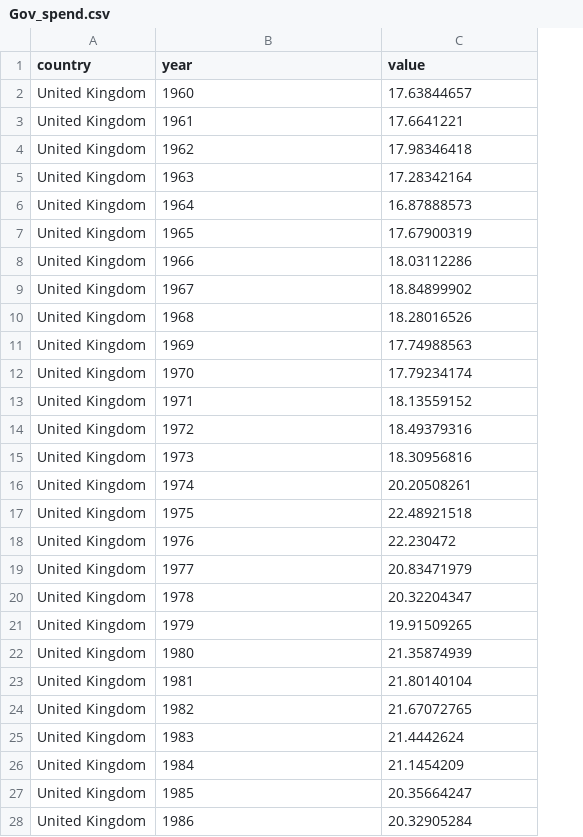
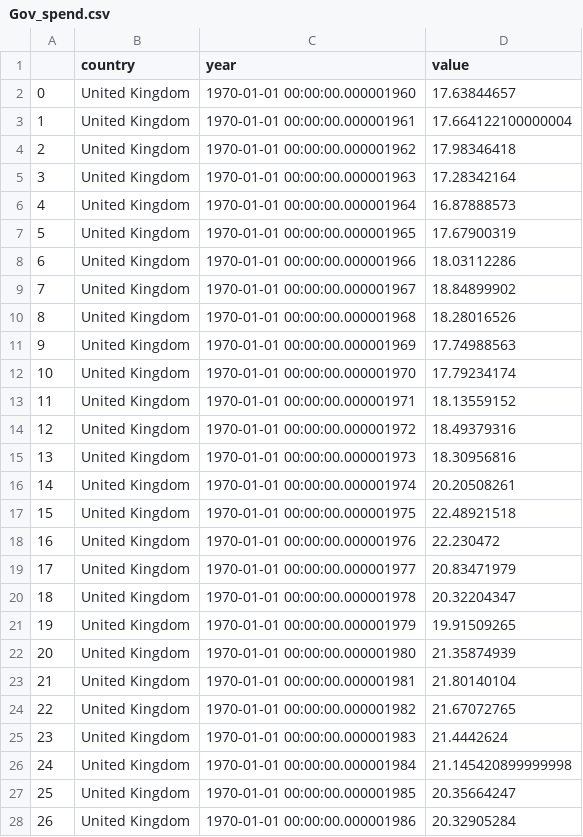
Before and after one commit to ohdata1/ohdata1.github.io, a CSV file: Gov_spend.csv, drawn as a sheet; only a part is shown; removed rows and columns are numbered as before the commit, all else as after; the diff covers the shown part only; the diff names each change by its address in the sheet, - before the commit and + after, or states it on an @@ line.

Commit message:
Add files via upload

```diff
--- a/Gov_spend.csv
+++ b/Gov_spend.csv
+column A, row 2: 0; rows 4-25: 2 | 3 | 4 | 5 | 6 | 7 | 8 | 9 | 10 | 11 | 12 | 13 | 14 | 15 | 16 | 17 | 18 | 19 | 20 | 21 | 22 | 23; rows 27-28: 25 | 26
-C2 (year): 1960
+C2 (year): 1970-01-01 00:00:00.000001960
-row 3: United Kingdom | 1961 | 17.6641221
+row 3: 1 | United Kingdom | 1970-01-01 00:00:00.000001961 | 17.664122100000004
-C4 (year): 1962
+C4 (year): 1970-01-01 00:00:00.000001962
-C5 (year): 1963
+C5 (year): 1970-01-01 00:00:00.000001963
-C6 (year): 1964
+C6 (year): 1970-01-01 00:00:00.000001964
-C7 (year): 1965
+C7 (year): 1970-01-01 00:00:00.000001965
-C8 (year): 1966
+C8 (year): 1970-01-01 00:00:00.000001966
-C9 (year): 1967
+C9 (year): 1970-01-01 00:00:00.000001967
-C10 (year): 1968
+C10 (year): 1970-01-01 00:00:00.000001968
-C11 (year): 1969
+C11 (year): 1970-01-01 00:00:00.000001969
-C12 (year): 1970
+C12 (year): 1970-01-01 00:00:00.000001970
-C13 (year): 1971
+C13 (year): 1970-01-01 00:00:00.000001971
-C14 (year): 1972
+C14 (year): 1970-01-01 00:00:00.000001972
-C15 (year): 1973
+C15 (year): 1970-01-01 00:00:00.000001973
-C16 (year): 1974
+C16 (year): 1970-01-01 00:00:00.000001974
-C17 (year): 1975
+C17 (year): 1970-01-01 00:00:00.000001975
-C18 (year): 1976
+C18 (year): 1970-01-01 00:00:00.000001976
-C19 (year): 1977
+C19 (year): 1970-01-01 00:00:00.000001977
-C20 (year): 1978
+C20 (year): 1970-01-01 00:00:00.000001978
-C21 (year): 1979
+C21 (year): 1970-01-01 00:00:00.000001979
-C22 (year): 1980
+C22 (year): 1970-01-01 00:00:00.000001980
-C23 (year): 1981
+C23 (year): 1970-01-01 00:00:00.000001981
-C24 (year): 1982
+C24 (year): 1970-01-01 00:00:00.000001982
-C25 (year): 1983
+C25 (year): 1970-01-01 00:00:00.000001983
-row 26: United Kingdom | 1984 | 21.1454209
+row 26: 24 | United Kingdom | 1970-01-01 00:00:00.000001984 | 21.145420899999998
-C27 (year): 1985
+C27 (year): 1970-01-01 00:00:00.000001985
-C28 (year): 1986
+C28 (year): 1970-01-01 00:00:00.000001986
```
Also changed, not shown: 2 added rows, 2 removed rows and 32 edited cells elsewhere in this file.
